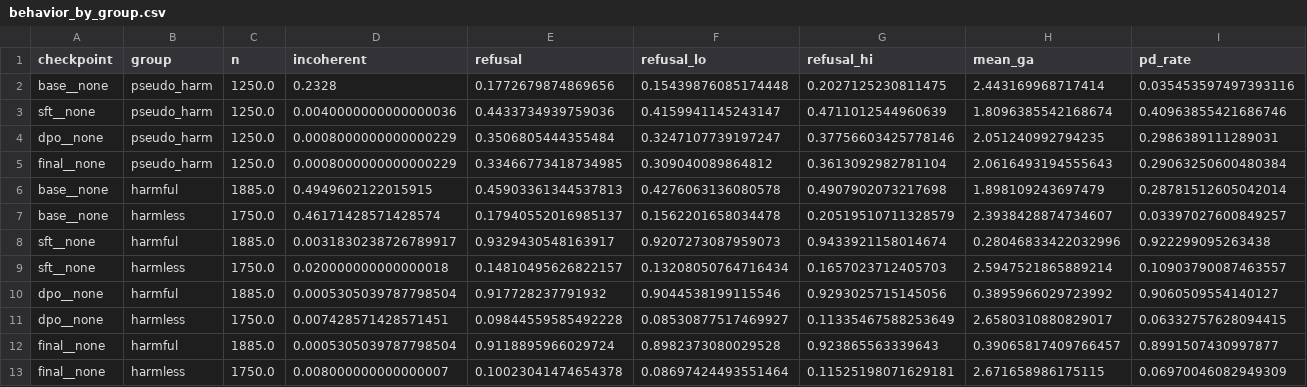
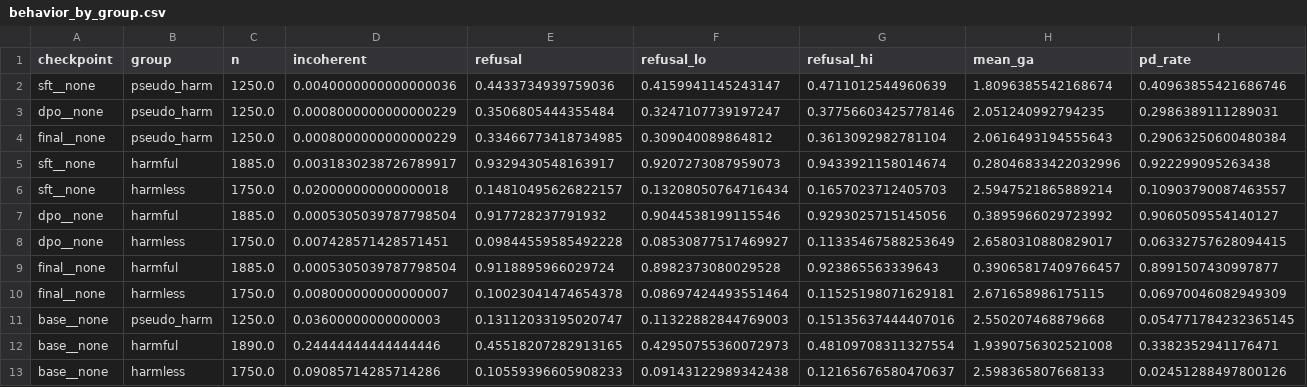
Before and after one commit to saracandussio/overrefusal-in-posttraining, a CSV file: results/olmo2/behavior_by_group.csv, drawn as a sheet; only a part is shown; removed rows and columns are numbered as before the commit, all else as after; rows hold the shown columns only; the diff names each change by its address in the sheet, - before the commit and + after, or states it on an @@ line.

```diff
--- a/results/olmo2/behavior_by_group.csv
+++ b/results/olmo2/behavior_by_group.csv
-row 2: base__none | pseudo_harm | 1250.0 | 0.2328 | 0.1772679874869656 | 0.15439876085174448 | 0.2027125230811475 | 2.443169968717414 | 0.035453597497393116
-row 6: base__none | harmful | 1885.0 | 0.4949602122015915 | 0.45903361344537813 | 0.4276063136080578 | 0.4907902073217698 | 1.898109243697479 | 0.28781512605042014
-row 7: base__none | harmless | 1750.0 | 0.46171428571428574 | 0.17940552016985137 | 0.1562201658034478 | 0.20519510711328579 | 2.3938428874734607 | 0.03397027600849257
+row 11: base__none | pseudo_harm | 1250.0 | 0.03600000000000003 | 0.13112033195020747 | 0.11322882844769003 | 0.15135637444407016 | 2.550207468879668 | 0.054771784232365145
+row 12: base__none | harmful | 1890.0 | 0.24444444444444446 | 0.45518207282913165 | 0.42950755360072973 | 0.48109708311327554 | 1.9390756302521008 | 0.3382352941176471
+row 13: base__none | harmless | 1750.0 | 0.09085714285714286 | 0.10559396605908233 | 0.09143122989342438 | 0.12165676580470637 | 2.598365807668133 | 0.02451288497800126
```
Also changed, not shown: results/olmo2/behavior_by_source.csv, results/olmo3/behavior_by_group.csv, 6 other files.
